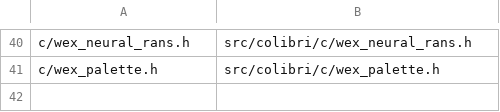
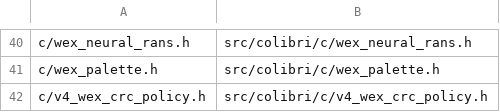
Before and after one commit to KairaCode/Wex-WRN2, a TSV file: sync-map.tsv, drawn as a sheet; only a part is shown, gaps mark what is left out.

Commit message:
sync(c): mirror updated WEX MXFP4, WEX4 fixture, and CRC policy headers

```diff
--- a/sync-map.tsv
+++ b/sync-map.tsv
@@ -41 +41,2 @@ c/wex_neural_rans.h	src/colibri/c/wex_neural_rans.h
 c/wex_palette.h	src/colibri/c/wex_palette.h
+c/v4_wex_crc_policy.h	src/colibri/c/v4_wex_crc_policy.h
```
Also changed, not shown: 6 other files.
